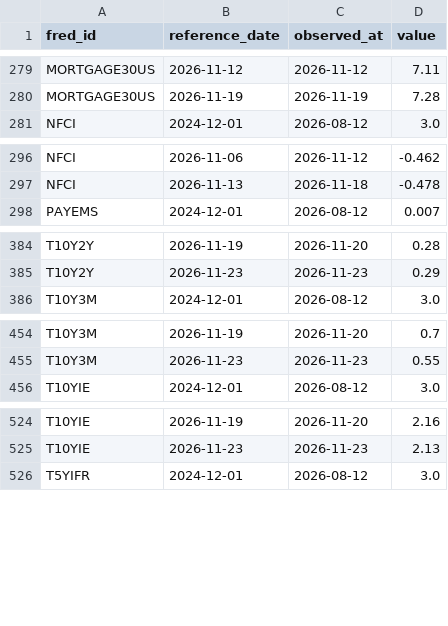
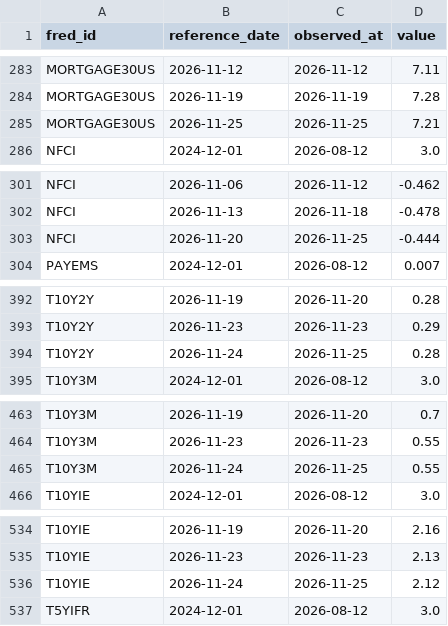
Before and after one commit to weiting1226/stock, a CSV file: data/macro/release_log.csv, drawn as a sheet; only a part is shown, gaps mark what is left out; the diff covers the shown part only; the diff names each change by its address in the sheet, - before the commit and + after, or states it on an @@ line.

```diff
--- a/data/macro/release_log.csv
+++ b/data/macro/release_log.csv
+row 285: MORTGAGE30US | 2026-11-25 | 2026-11-25 | 7.21
+row 303: NFCI | 2026-11-20 | 2026-11-25 | -0.444
+row 394: T10Y2Y | 2026-11-24 | 2026-11-25 | 0.28
+row 465: T10Y3M | 2026-11-24 | 2026-11-25 | 0.55
+row 536: T10YIE | 2026-11-24 | 2026-11-25 | 2.12
```
Also changed, not shown: 7 added rows elsewhere in this file, data/macro/scan_log.csv, 2 other files.
